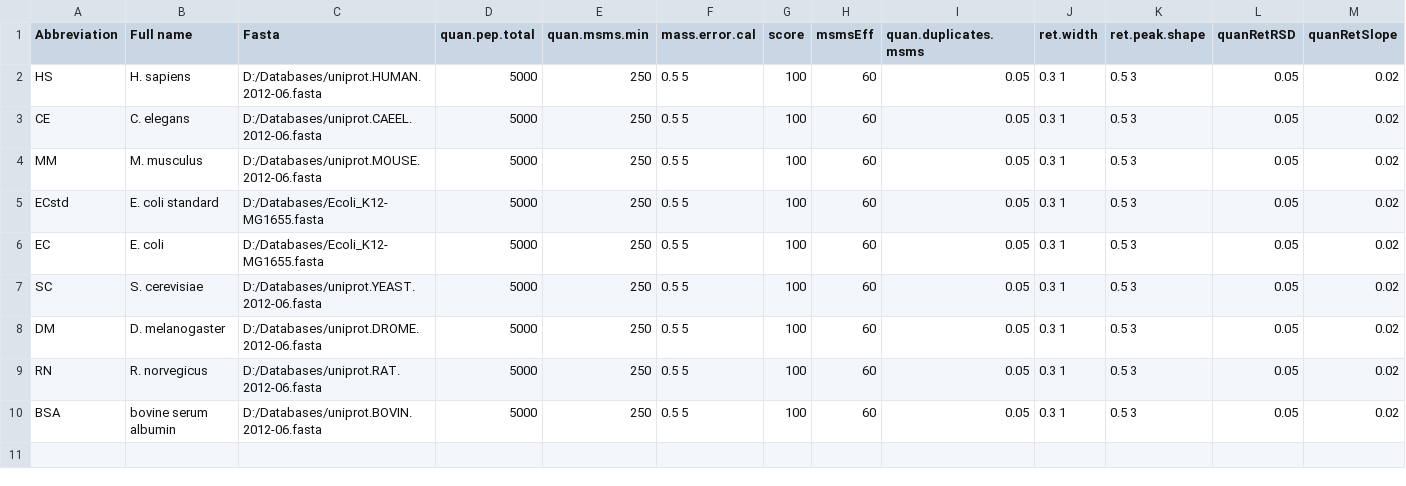
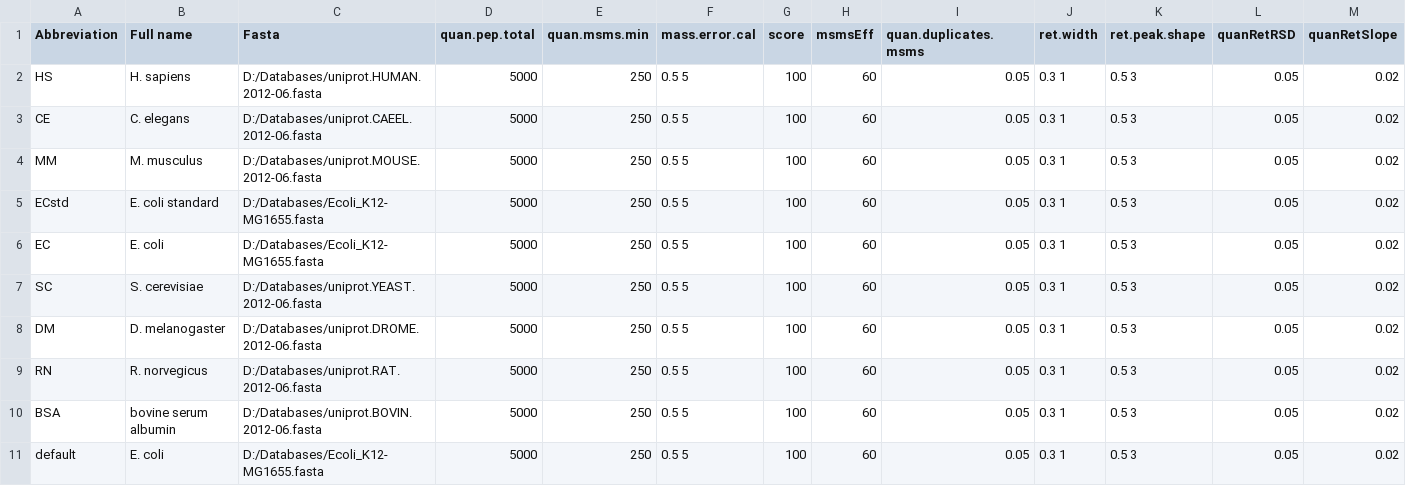
Before and after one commit to r-forge/mqqc, a CSV file: pkg/data/MQQCspecies.csv, drawn as a sheet; only a part is shown; rows hold the shown columns only; the diff names each change by its address in the sheet, - before the commit and + after, or states it on an @@ line.

```diff
--- a/pkg/data/MQQCspecies.csv
+++ b/pkg/data/MQQCspecies.csv
+row 11: default | E. coli | D:/Databases/Ecoli_K12-MG1655.fasta | 5000 | 250 | 0.5 5 | 100 | 60 | 0.05 | 0.3 1 | 0.5 3 | 0.05 | 0.02
```
Also changed, not shown: 7 other files.
